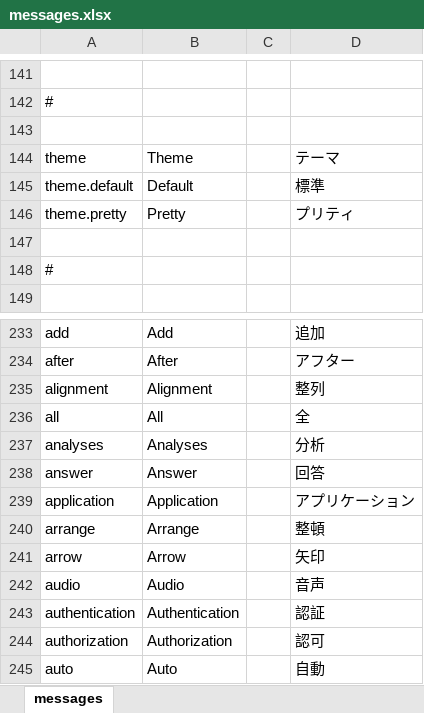
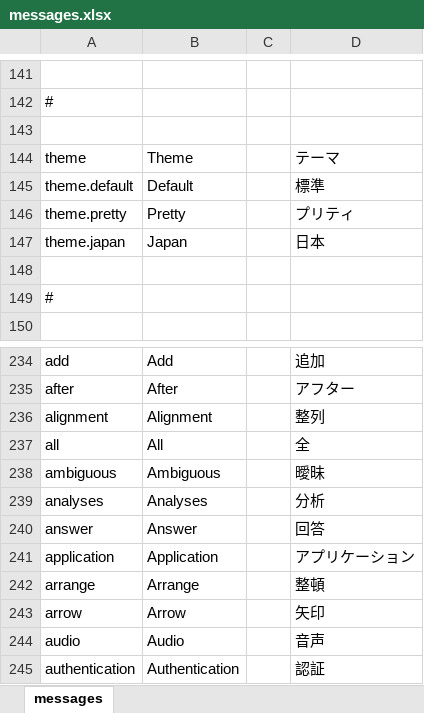
Before and after one commit to almothafar/FinePlay, an Excel workbook: conf/messages.xlsx, sheet messages, drawn as a sheet; only a part is shown, gaps mark what is left out; the shorter side is filled out with more unchanged rows; values as stored, in another font and other column widths than the file's, no borders; the diff names each change by its address in the sheet, - before the commit and + after, or states it on an @@ line.

```diff
--- a/conf/messages.xlsx (sheet messages)
+++ b/conf/messages.xlsx (sheet messages)
+row 147: theme.japan | Japan |  | 日本
+row 238: ambiguous | Ambiguous |  | 曖昧
```
Also changed, not shown: 51 other files.
